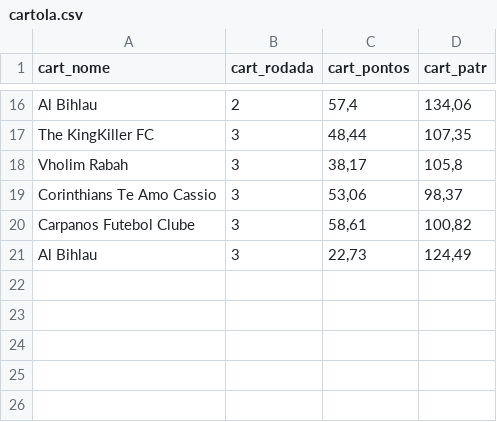
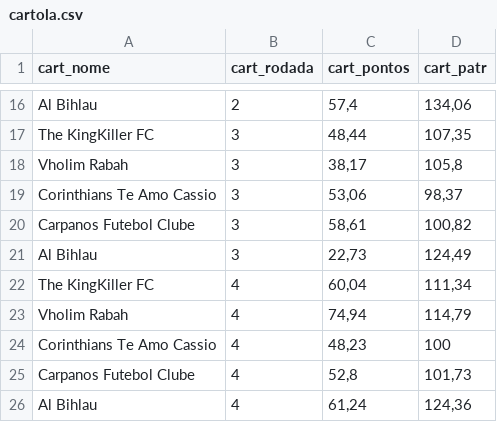
Before and after one commit to renatosts/Ligalito, a CSV file: cartola.csv, drawn as a sheet; only a part is shown, gaps mark what is left out.

Commit message:
Rodada 3

```diff
--- a/cartola.csv
+++ b/cartola.csv
@@ -21 +21,6 @@ Carpanos Futebol Clube;3;58,61;100,82
 Al Bihlau;3;22,73;124,49
+The KingKiller FC;4;60,04;111,34
+Vholim Rabah;4;74,94;114,79
+Corinthians Te Amo Cassio;4;48,23;100
+Carpanos Futebol Clube;4;52,8;101,73
+Al Bihlau;4;61,24;124,36
```
